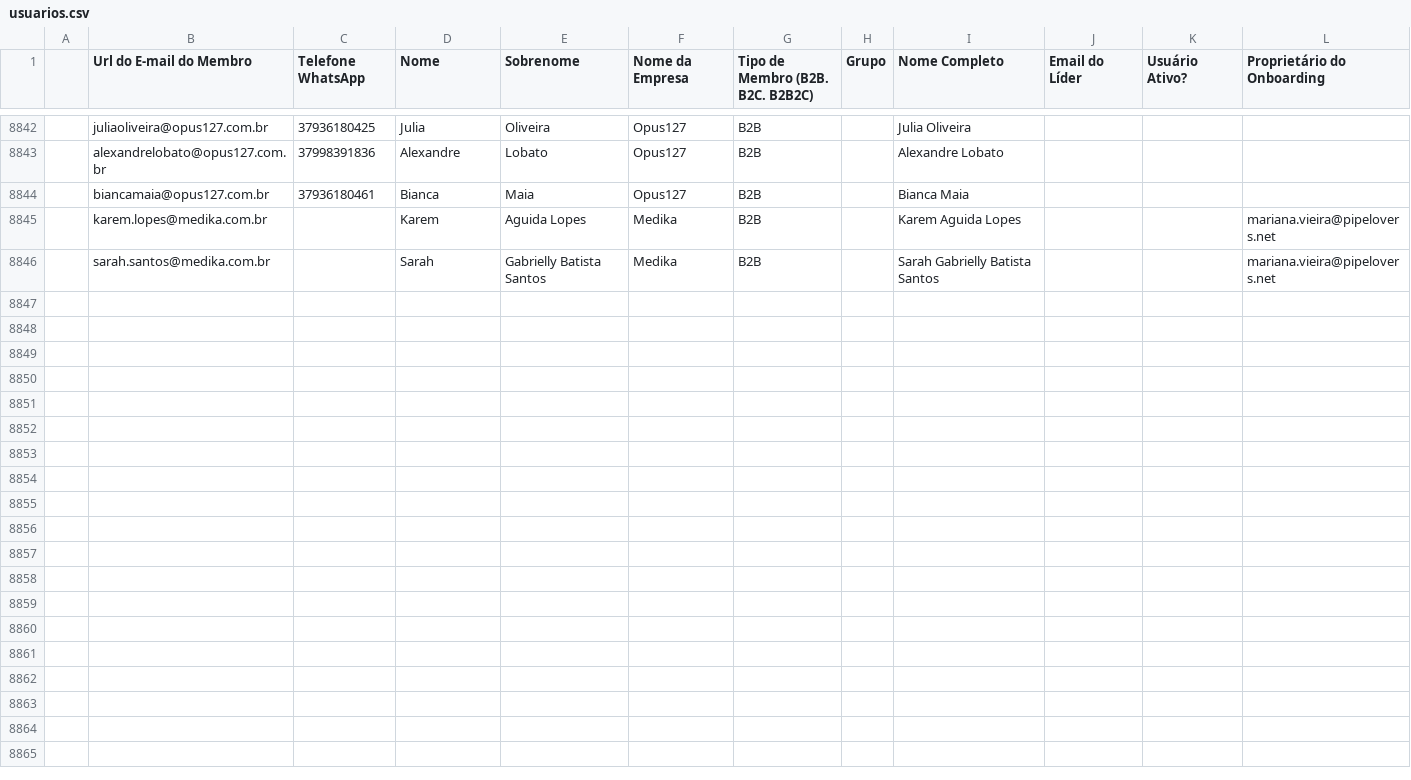
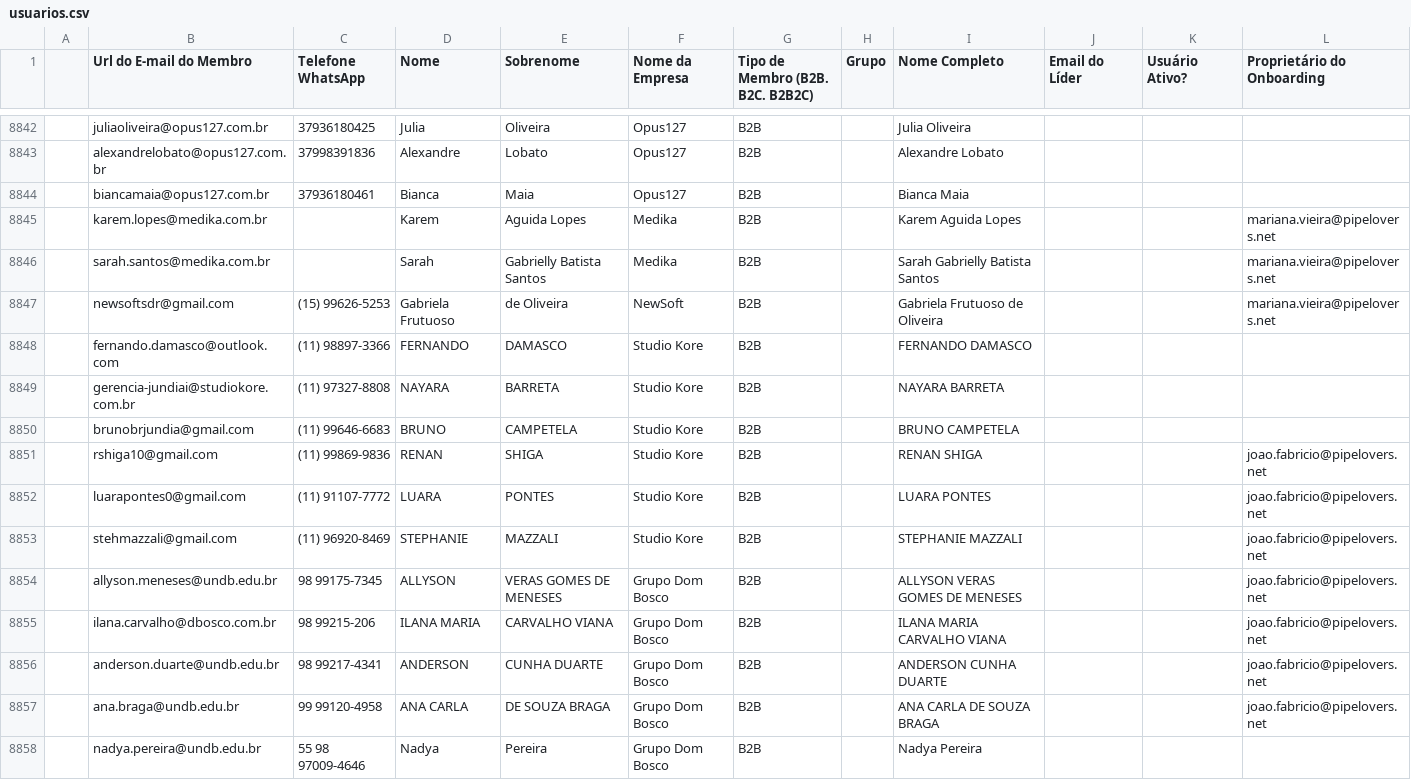
Before and after one commit to guiweissbock-cpu/reimplantacao-pipe, a CSV file: usuarios.csv, drawn as a sheet; only a part is shown, gaps mark what is left out; the diff names each change by its address in the sheet, - before the commit and + after, or states it on an @@ line.

```diff
--- a/usuarios.csv
+++ b/usuarios.csv
+row 8847:  | newsoftsdr@gmail.com | (15) 99626-5253 | Gabriela Frutuoso | de Oliveira | NewSoft | B2B |  | Gabriela Frutuoso de Oliveira |  |  | mariana.vieira@pipelovers.net
+row 8848:  | fernando.damasco@outlook.com | (11) 98897-3366 | FERNANDO | DAMASCO | Studio Kore | B2B |  | FERNANDO DAMASCO
+row 8849:  | gerencia-jundiai@studiokore.com.br | (11) 97327-8808 | NAYARA | BARRETA | Studio Kore | B2B |  | NAYARA BARRETA
+row 8850:  | brunobrjundia@gmail.com | (11) 99646-6683 | BRUNO | CAMPETELA | Studio Kore | B2B |  | BRUNO CAMPETELA
+row 8851:  | rshiga10@gmail.com | (11) 99869-9836 | RENAN | SHIGA | Studio Kore | B2B |  | RENAN SHIGA |  |  | joao.fabricio@pipelovers.net
+row 8852:  | luarapontes0@gmail.com | (11) 91107-7772 | LUARA | PONTES | Studio Kore | B2B |  | LUARA PONTES |  |  | joao.fabricio@pipelovers.net
+row 8853:  | stehmazzali@gmail.com | (11) 96920-8469 | STEPHANIE | MAZZALI | Studio Kore | B2B |  | STEPHANIE MAZZALI |  |  | joao.fabricio@pipelovers.net
+row 8854:  | allyson.meneses@undb.edu.br | 98 99175-7345 | ALLYSON | VERAS GOMES DE MENESES | Grupo Dom Bosco | B2B |  | ALLYSON VERAS GOMES DE MENESES |  |  | joao.fabricio@pipelovers.net
+row 8855:  | ilana.carvalho@dbosco.com.br | 98 99215-206 | ILANA MARIA | CARVALHO VIANA | Grupo Dom Bosco | B2B |  | ILANA MARIA CARVALHO VIANA |  |  | joao.fabricio@pipelovers.net
+row 8856:  | anderson.duarte@undb.edu.br | 98 99217-4341 | ANDERSON | CUNHA DUARTE | Grupo Dom Bosco | B2B |  | ANDERSON CUNHA DUARTE |  |  | joao.fabricio@pipelovers.net
+row 8857:  | ana.braga@undb.edu.br | 99 99120-4958 | ANA CARLA | DE SOUZA BRAGA | Grupo Dom Bosco | B2B |  | ANA CARLA DE SOUZA BRAGA |  |  | joao.fabricio@pipelovers.net
+row 8858:  | nadya.pereira@undb.edu.br | 55 98 97009-4646 | Nadya | Pereira | Grupo Dom Bosco | B2B |  | Nadya Pereira
```
Also changed, not shown: clientes.csv, 2 other files.
